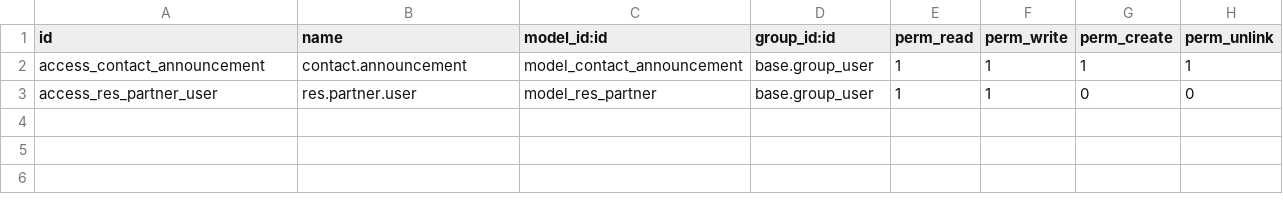
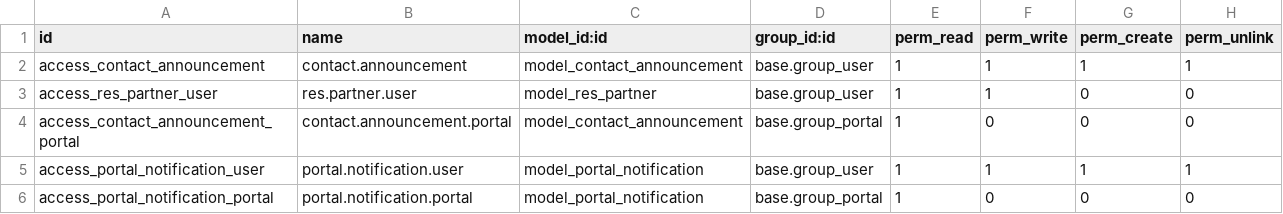
Before and after one commit to vishruti2004/odoo-erp-customizations, a CSV file: contact_announcement/security/ir.model.access.csv, drawn as a sheet; the diff names each change by its address in the sheet, - before the commit and + after, or states it on an @@ line.

```diff
--- a/contact_announcement/security/ir.model.access.csv
+++ b/contact_announcement/security/ir.model.access.csv
+row 4: access_contact_announcement_portal | contact.announcement.portal | model_contact_announcement | base.group_portal | 1 | 0 | 0 | 0
+row 5: access_portal_notification_user | portal.notification.user | model_portal_notification | base.group_user | 1 | 1 | 1 | 1
+row 6: access_portal_notification_portal | portal.notification.portal | model_portal_notification | base.group_portal | 1 | 0 | 0 | 0
```
Also changed, not shown: 11 other files.
